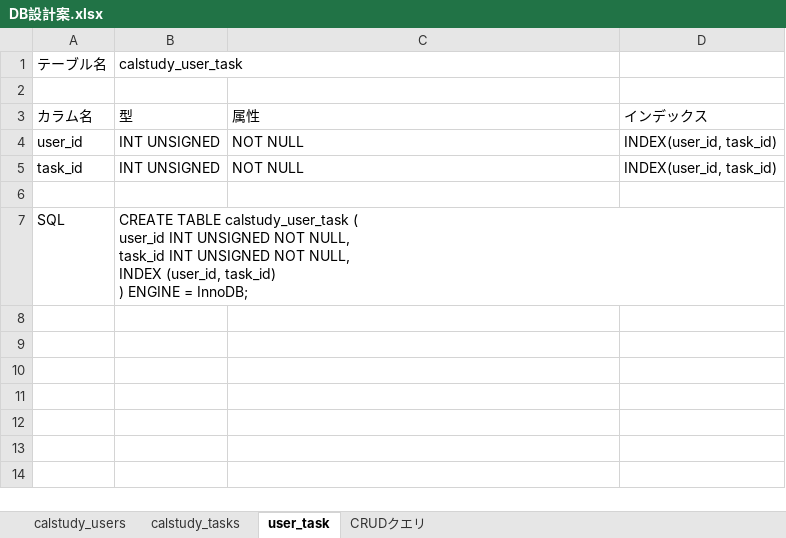
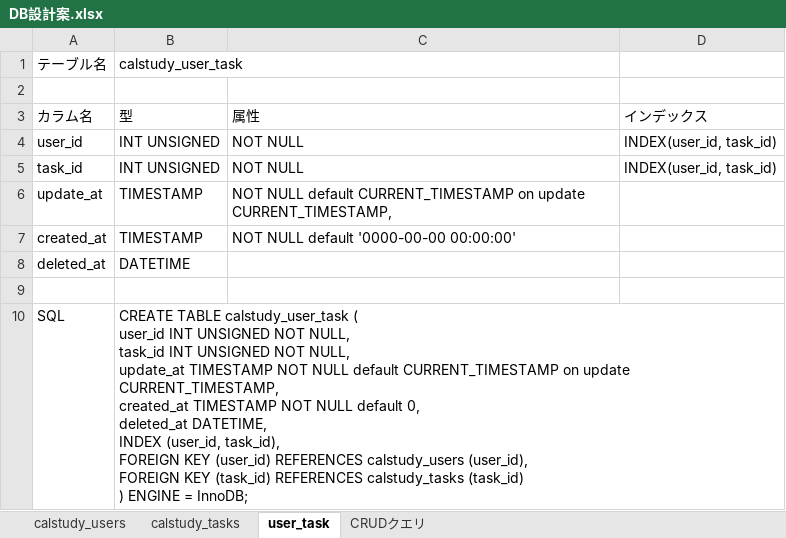
Before and after one commit to 2k0ri/calstudy, an Excel workbook: DB設計案.xlsx, sheet user_task, drawn as a sheet; values as stored, in another font and other column widths than the file's, no borders; addresses are those after the commit; ↵ is a line break in a cell; the diff names each change by its address in the sheet, - before the commit and + after, or states it on an @@ line.

```diff
--- a/DB設計案.xlsx (sheet user_task)
+++ b/DB設計案.xlsx (sheet user_task)
+row 6: update_at | TIMESTAMP | NOT NULL default CURRENT_TIMESTAMP on update CURRENT_TIMESTAMP,
+row 7: created_at | TIMESTAMP | NOT NULL default '0000-00-00 00:00:00'
+row 8: deleted_at | DATETIME
-B10 (型): …NOT NULL, ↵ INDEX (user_id, task_id) ↵ ) ENGINE…
+B10 (型): …NOT NULL, ↵ update_at TIMESTAMP NOT NULL default CURRENT_TIMESTAMP on update CURRENT_TIMESTAMP, ↵ created_at TIMESTAMP NOT NULL default 0, ↵ deleted_at DATETIME, ↵ INDEX (user_id, task_id), ↵ FOREIGN KEY (user_id) REFERENCES calstudy_users (user_id), ↵ FOREIGN KEY (task_id) REFERENCES calstudy_tasks (task_id) ↵ ) ENGINE…
```
Also changed, not shown: sheet calstudy_tasks, sheet calstudy_users, sheet CRUDクエリ, 2 other files.
